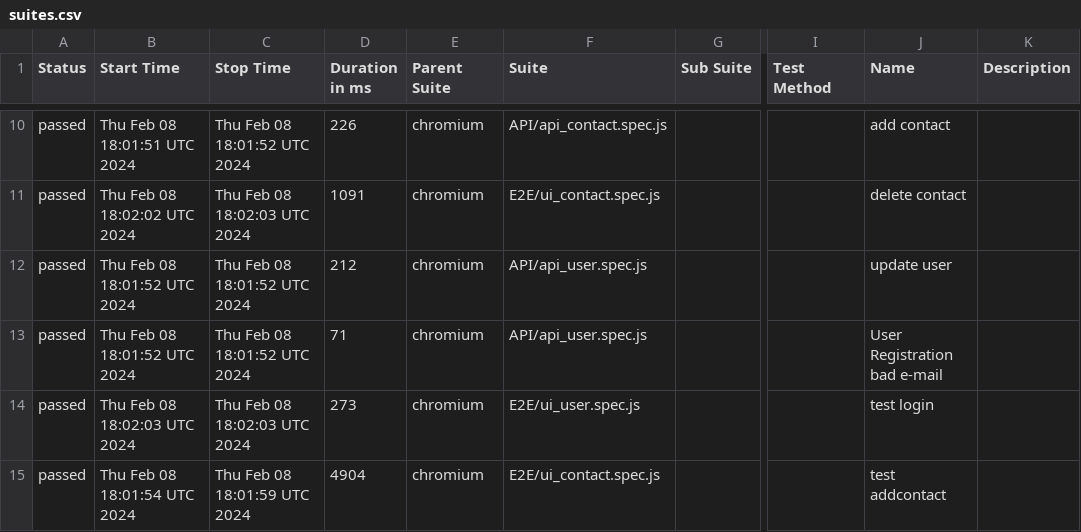
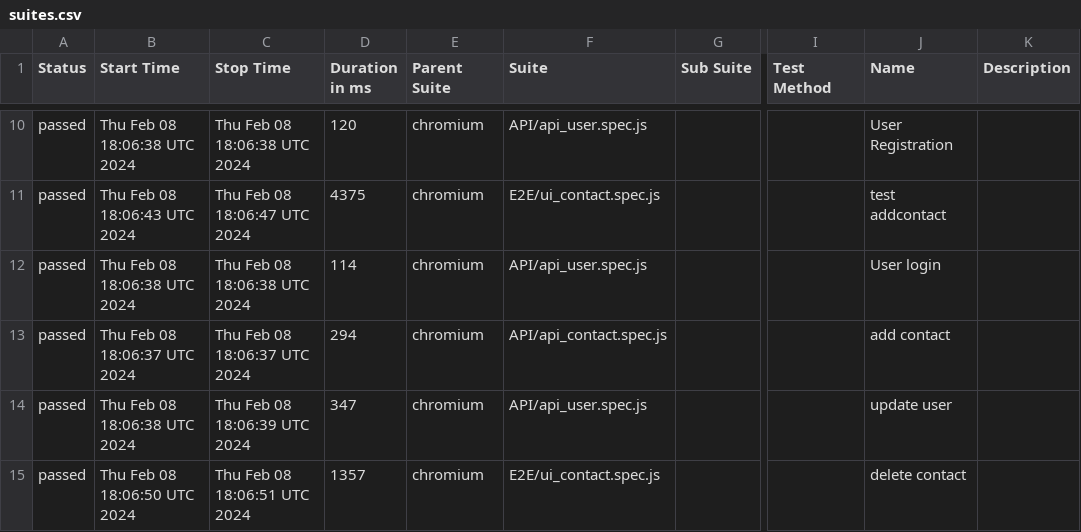
Before and after one commit to DislocatedBo/qa_js_project, a CSV file: data/suites.csv, drawn as a sheet; only a part is shown, gaps mark what is left out; the diff covers the shown part only; the diff names each change by its address in the sheet, - before the commit and + after, or states it on an @@ line.

```diff
--- a/data/suites.csv
+++ b/data/suites.csv
-B10 (Start Time): Thu Feb 08 18:01:51 UTC 2024
+B10 (Start Time): Thu Feb 08 18:06:38 UTC 2024
-C10 (Stop Time): Thu Feb 08 18:01:52 UTC 2024
+C10 (Stop Time): Thu Feb 08 18:06:38 UTC 2024
-D10 (Duration in ms): 226
+D10 (Duration in ms): 120
-F10 (Suite): API/api_contact.spec.js
+F10 (Suite): API/api_user.spec.js
-J10 (Name): add contact
+J10 (Name): User Registration
-B11 (Start Time): Thu Feb 08 18:02:02 UTC 2024
+B11 (Start Time): Thu Feb 08 18:06:43 UTC 2024
-C11 (Stop Time): Thu Feb 08 18:02:03 UTC 2024
+C11 (Stop Time): Thu Feb 08 18:06:47 UTC 2024
-D11 (Duration in ms): 1091
+D11 (Duration in ms): 4375
-J11 (Name): delete contact
+J11 (Name): test addcontact
-B12 (Start Time): Thu Feb 08 18:01:52 UTC 2024
+B12 (Start Time): Thu Feb 08 18:06:38 UTC 2024
-C12 (Stop Time): Thu Feb 08 18:01:52 UTC 2024
+C12 (Stop Time): Thu Feb 08 18:06:38 UTC 2024
-D12 (Duration in ms): 212
+D12 (Duration in ms): 114
-J12 (Name): update user
+J12 (Name): User login
-B13 (Start Time): Thu Feb 08 18:01:52 UTC 2024
+B13 (Start Time): Thu Feb 08 18:06:37 UTC 2024
-C13 (Stop Time): Thu Feb 08 18:01:52 UTC 2024
+C13 (Stop Time): Thu Feb 08 18:06:37 UTC 2024
-D13 (Duration in ms): 71
+D13 (Duration in ms): 294
-F13 (Suite): API/api_user.spec.js
+F13 (Suite): API/api_contact.spec.js
-J13 (Name): User Registration bad e-mail
+J13 (Name): add contact
-B14 (Start Time): Thu Feb 08 18:02:03 UTC 2024
+B14 (Start Time): Thu Feb 08 18:06:38 UTC 2024
-C14 (Stop Time): Thu Feb 08 18:02:03 UTC 2024
+C14 (Stop Time): Thu Feb 08 18:06:39 UTC 2024
-D14 (Duration in ms): 273
+D14 (Duration in ms): 347
-F14 (Suite): E2E/ui_user.spec.js
+F14 (Suite): API/api_user.spec.js
-J14 (Name): test login
+J14 (Name): update user
-B15 (Start Time): Thu Feb 08 18:01:54 UTC 2024
+B15 (Start Time): Thu Feb 08 18:06:50 UTC 2024
-C15 (Stop Time): Thu Feb 08 18:01:59 UTC 2024
+C15 (Stop Time): Thu Feb 08 18:06:51 UTC 2024
-D15 (Duration in ms): 4904
+D15 (Duration in ms): 1357
-J15 (Name): test addcontact
+J15 (Name): delete contact
```
Also changed, not shown: 1 added row, 1 removed row and 31 edited cells elsewhere in this file, 53 other files.
